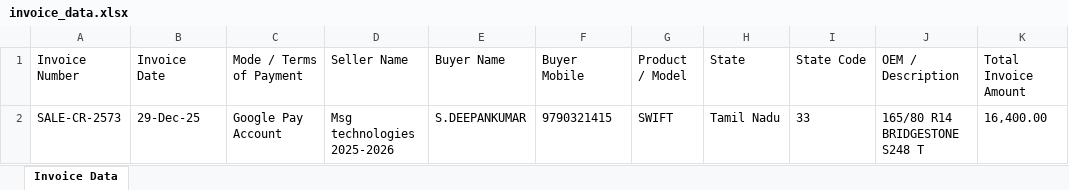
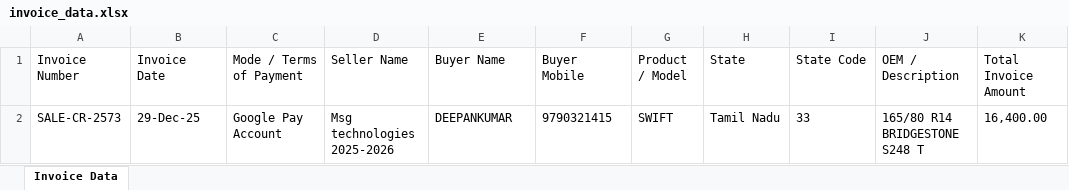
Before and after one commit to Janani3253/Flux, an Excel workbook: data/output/invoice_data.xlsx, sheet Invoice Data, drawn as a sheet; only a part is shown; values as stored, in another font and other column widths than the file's, no borders; the diff names each change by its address in the sheet, - before the commit and + after, or states it on an @@ line.

```diff
--- a/data/output/invoice_data.xlsx (sheet Invoice Data)
+++ b/data/output/invoice_data.xlsx (sheet Invoice Data)
-E2 (Buyer Name): S.DEEPANKUMAR
+E2 (Buyer Name): DEEPANKUMAR
```
Also changed, not shown: 10 other files.
